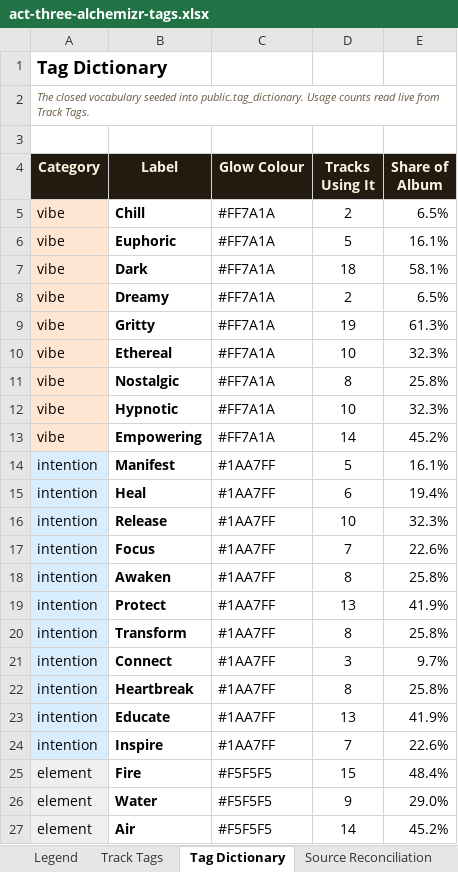
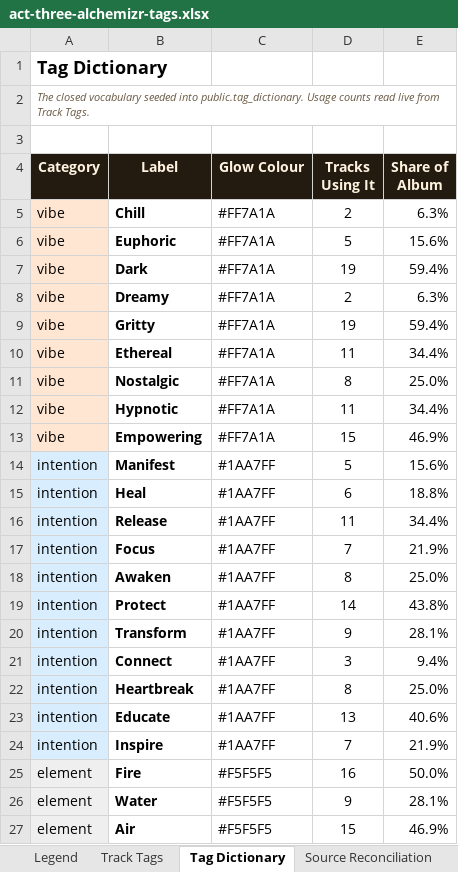
Before and after one commit to matrixmediamoguls-projects/FINALCKP, an Excel workbook: docs/act-three-alchemizr-tags.xlsx, sheet Tag Dictionary, drawn as a sheet; only a part is shown; values as stored, in another font and other column widths than the file's, no borders; the diff covers the shown part only; the diff names each change by its address in the sheet, - before the commit and + after, or states it on an @@ line.

```diff
--- a/docs/act-three-alchemizr-tags.xlsx (sheet Tag Dictionary)
+++ b/docs/act-three-alchemizr-tags.xlsx (sheet Tag Dictionary)
-E5 (Share of Album): 6.5%
+E5 (Share of Album): 6.3%
-E6 (Share of Album): 16.1%
+E6 (Share of Album): 15.6%
-D7 (Tracks Using It): 18
+D7 (Tracks Using It): 19
-E7 (Share of Album): 58.1%
+E7 (Share of Album): 59.4%
-E8 (Share of Album): 6.5%
+E8 (Share of Album): 6.3%
-E9 (Share of Album): 61.3%
+E9 (Share of Album): 59.4%
-D10 (Tracks Using It): 10
+D10 (Tracks Using It): 11
-E10 (Share of Album): 32.3%
+E10 (Share of Album): 34.4%
-E11 (Share of Album): 25.8%
+E11 (Share of Album): 25.0%
-D12 (Tracks Using It): 10
+D12 (Tracks Using It): 11
-E12 (Share of Album): 32.3%
+E12 (Share of Album): 34.4%
-D13 (Tracks Using It): 14
+D13 (Tracks Using It): 15
-E13 (Share of Album): 45.2%
+E13 (Share of Album): 46.9%
-E14 (Share of Album): 16.1%
+E14 (Share of Album): 15.6%
-E15 (Share of Album): 19.4%
+E15 (Share of Album): 18.8%
-D16 (Tracks Using It): 10
+D16 (Tracks Using It): 11
-E16 (Share of Album): 32.3%
+E16 (Share of Album): 34.4%
-E17 (Share of Album): 22.6%
+E17 (Share of Album): 21.9%
-E18 (Share of Album): 25.8%
+E18 (Share of Album): 25.0%
-D19 (Tracks Using It): 13
+D19 (Tracks Using It): 14
-E19 (Share of Album): 41.9%
+E19 (Share of Album): 43.8%
-D20 (Tracks Using It): 8
+D20 (Tracks Using It): 9
-E20 (Share of Album): 25.8%
+E20 (Share of Album): 28.1%
-E21 (Share of Album): 9.7%
+E21 (Share of Album): 9.4%
-E22 (Share of Album): 25.8%
+E22 (Share of Album): 25.0%
-E23 (Share of Album): 41.9%
+E23 (Share of Album): 40.6%
-E24 (Share of Album): 22.6%
+E24 (Share of Album): 21.9%
-D25 (Tracks Using It): 15
+D25 (Tracks Using It): 16
-E25 (Share of Album): 48.4%
+E25 (Share of Album): 50.0%
-E26 (Share of Album): 29.0%
+E26 (Share of Album): 28.1%
-D27 (Tracks Using It): 14
+D27 (Tracks Using It): 15
-E27 (Share of Album): 45.2%
+E27 (Share of Album): 46.9%
```
Also changed, not shown: 24 edited cells elsewhere in this sheet, sheet Track Tags, sheet Coverage QA, sheet Legend, 1 other file.
